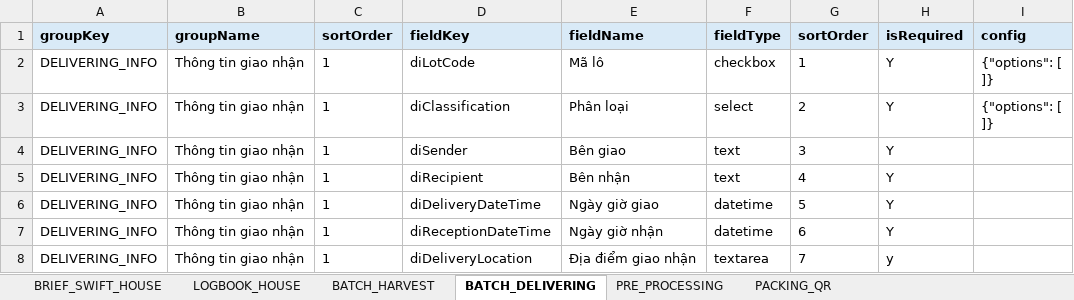
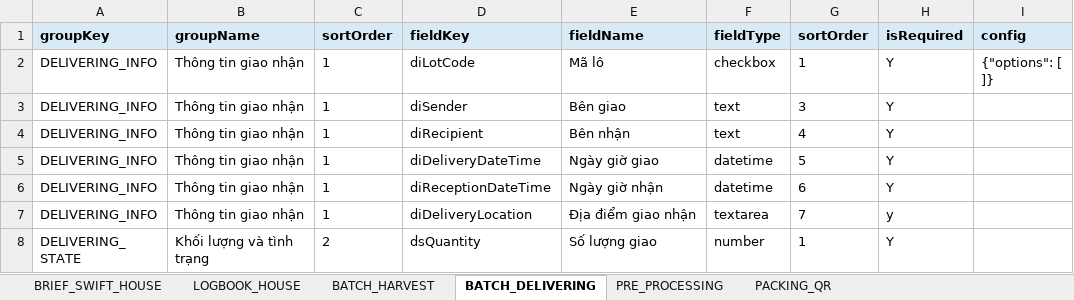
Before and after one commit to giang19062001/SwifletHome, an Excel workbook: scripts/tracebility-form-generate.xlsx, sheet BATCH_DELIVERING, drawn as a sheet; only a part is shown; the shorter side is filled out with more unchanged rows; values as stored, in another font and other column widths than the file's, no borders; ↵ is a line break in a cell; the diff names each change by its address in the sheet, - before the commit and + after, or states it on an @@ line.

```diff
--- a/scripts/tracebility-form-generate.xlsx (sheet BATCH_DELIVERING)
+++ b/scripts/tracebility-form-generate.xlsx (sheet BATCH_DELIVERING)
-row 3: DELIVERING_INFO | Thông tin giao nhận | 1 | diClassification | Phân loại | select | 2 | Y | {"options": [ ↵ ]}
```
Also changed, not shown: sheet ISSUANCE_RECORDS, sheet PACKING_QR, sheet BATCH_HARVEST, 18 other files.
